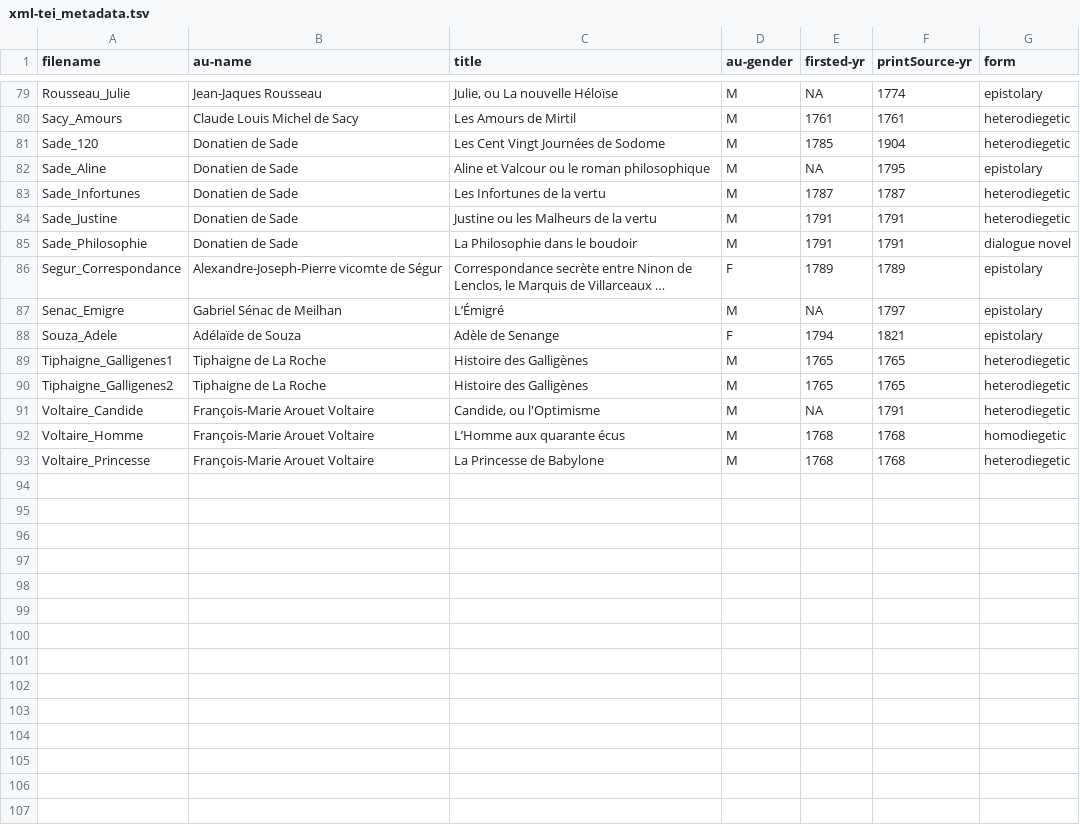
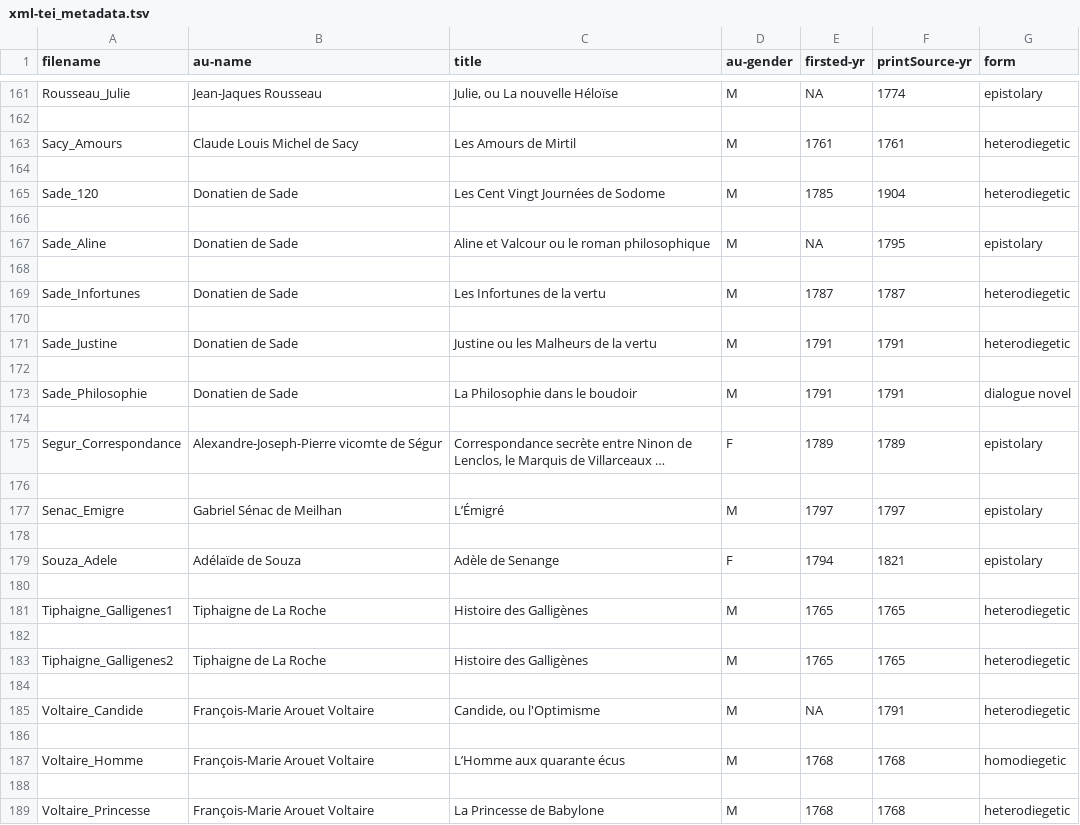
Before and after one commit to MiMoText/roman18, a TSV file: xml-tei_metadata.tsv, drawn as a sheet; only a part is shown, gaps mark what is left out; long unchanged cells end in …; addresses are those after the commit; the diff covers the shown part only; the diff names each change by its address in the sheet, - before the commit and + after, or states it on an @@ line.

Commit message:
update metadata

```diff
--- a/xml-tei_metadata.tsv
+++ b/xml-tei_metadata.tsv
+row 162: (empty)
+row 164: (empty)
+row 166: (empty)
+row 168: (empty)
+row 170: (empty)
+row 172: (empty)
+row 174: (empty)
+row 176: (empty)
-E177 (firsted-yr): NA
+E177 (firsted-yr): 1797
+row 178: (empty)
+row 180: (empty)
+row 182: (empty)
+row 184: (empty)
+row 186: (empty)
+row 188: (empty)
```
Also changed, not shown: 82 added rows elsewhere in this file.
